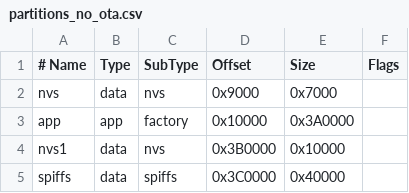
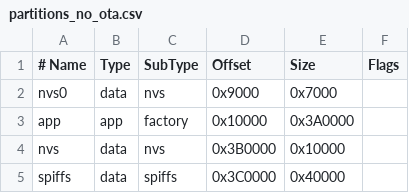
Before and after one commit to alf45tar/PedalinoMini, a CSV file: partitions_no_ota.csv, drawn as a sheet.

Commit message:
Partitions redefined and Apply button added

```diff
--- a/partitions_no_ota.csv
+++ b/partitions_no_ota.csv
@@ -1,5 +1,5 @@
 # Name,   Type, SubType, Offset,  Size, Flags
-nvs,      data, nvs,     0x9000,  0x7000,
+nvs0,     data, nvs,     0x9000,  0x7000,
 app,      app,  factory, 0x10000, 0x3A0000,
-nvs1,     data, nvs,     0x3B0000,0x10000,
+nvs,      data, nvs,     0x3B0000,0x10000,
 spiffs,   data, spiffs,  0x3C0000,0x40000,
```
Also changed, not shown: partitions_ota.csv, 3 other files.
